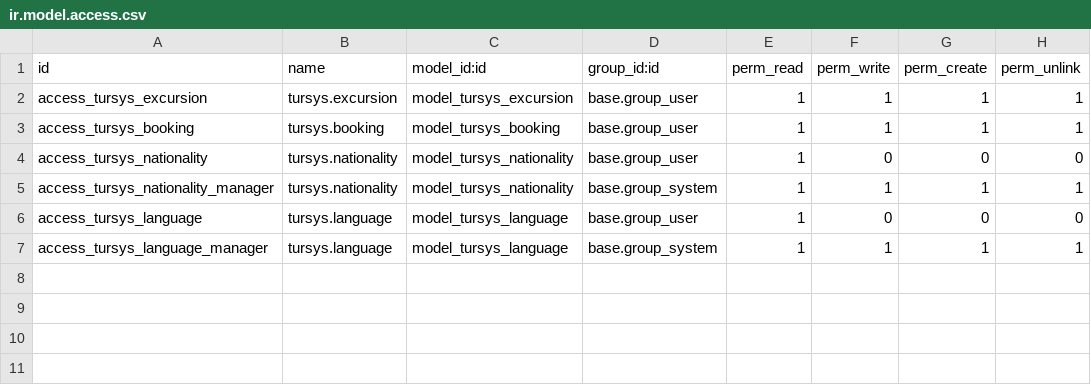
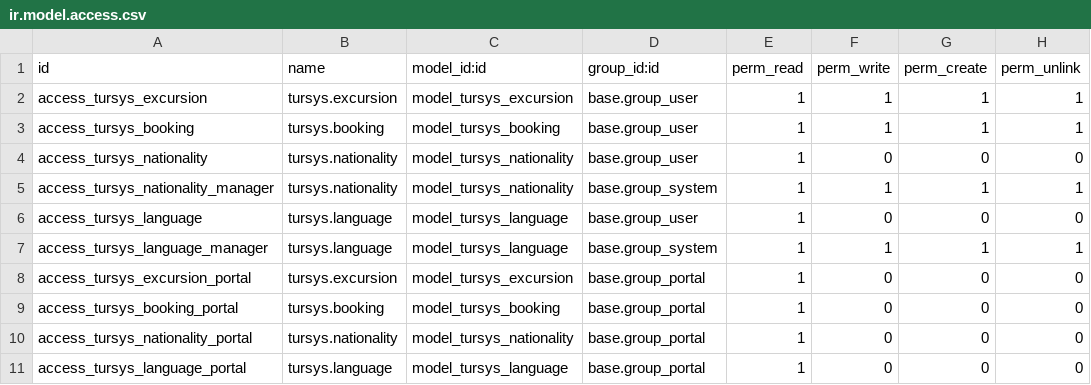
Before and after one commit to Alitux/tursys, a CSV file: security/ir.model.access.csv, drawn as a sheet.

Commit message:
Guias y portal: usuarios portal, asignacion de guias con actividad y check-in desde el movil
- Grupo TurSys/Guide que implica acceso Portal (los guias no usan el backoffice).
- res.users.is_tursys_guide (computed store) para identificar guias.
- Excursion: guide_id (responsable) y assistant_guide_ids (auxiliares), restringidos a usuarios guia y sin crear desde el formulario.
- Actividad automatica 'Excursion Assigned' (+email) al asignar un guia; se elimina al desasignarlo.
- Portal: /my/excursions y detalle con check-in Presentado/Ausente/Deshacer; registra fecha/hora y usuario.
- Reglas de acceso (ir.rule) para que cada guia vea solo sus excursiones; ACL read-only para portal.
- Bump version 18.0.1.5.0; depends += portal; README actualizado.

```diff
--- a/security/ir.model.access.csv
+++ b/security/ir.model.access.csv
@@ -7 +7,5 @@ access_tursys_language,tursys.language,model_tursys_language,base.group_user,1,0
 access_tursys_language_manager,tursys.language,model_tursys_language,base.group_system,1,1,1,1
+access_tursys_excursion_portal,tursys.excursion,model_tursys_excursion,base.group_portal,1,0,0,0
+access_tursys_booking_portal,tursys.booking,model_tursys_booking,base.group_portal,1,0,0,0
+access_tursys_nationality_portal,tursys.nationality,model_tursys_nationality,base.group_portal,1,0,0,0
+access_tursys_language_portal,tursys.language,model_tursys_language,base.group_portal,1,0,0,0
```
Also changed, not shown: 13 other files.
